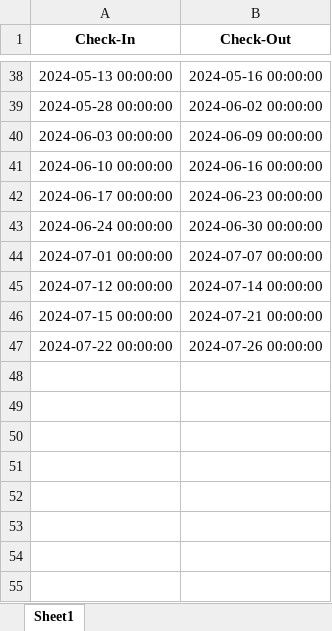
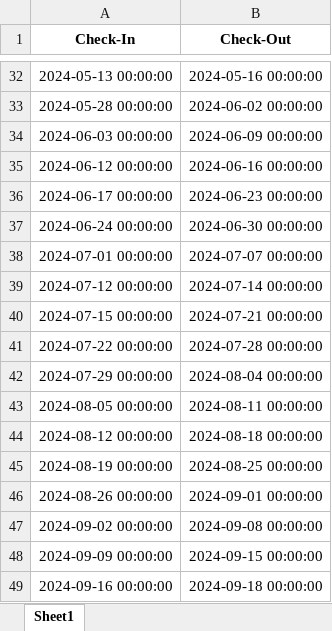
Before and after one commit to connectingmatrix/hostwizard-rank-tracker, an Excel workbook: input_filter.xlsx, sheet Sheet1, drawn as a sheet; only a part is shown, gaps mark what is left out; values as stored, in another font and other column widths than the file's, no borders; addresses are those after the commit; the diff covers the shown part only; the diff names each change by its address in the sheet, - before the commit and + after, or states it on an @@ line.

```diff
--- a/input_filter.xlsx (sheet Sheet1)
+++ b/input_filter.xlsx (sheet Sheet1)
-A35 (Check-In): 2024-06-10 00:00:00
+A35 (Check-In): 2024-06-12 00:00:00
-B41 (Check-Out): 2024-07-26 00:00:00
+B41 (Check-Out): 2024-07-28 00:00:00
+row 42: 2024-07-29 00:00:00 | 2024-08-04 00:00:00
+row 43: 2024-08-05 00:00:00 | 2024-08-11 00:00:00
+row 44: 2024-08-12 00:00:00 | 2024-08-18 00:00:00
+row 45: 2024-08-19 00:00:00 | 2024-08-25 00:00:00
+row 46: 2024-08-26 00:00:00 | 2024-09-01 00:00:00
+row 47: 2024-09-02 00:00:00 | 2024-09-08 00:00:00
+row 48: 2024-09-09 00:00:00 | 2024-09-15 00:00:00
+row 49: 2024-09-16 00:00:00 | 2024-09-18 00:00:00
```
Also changed, not shown: 1 added row, 7 removed rows and 14 edited cells elsewhere in this sheet, 3 other files.
